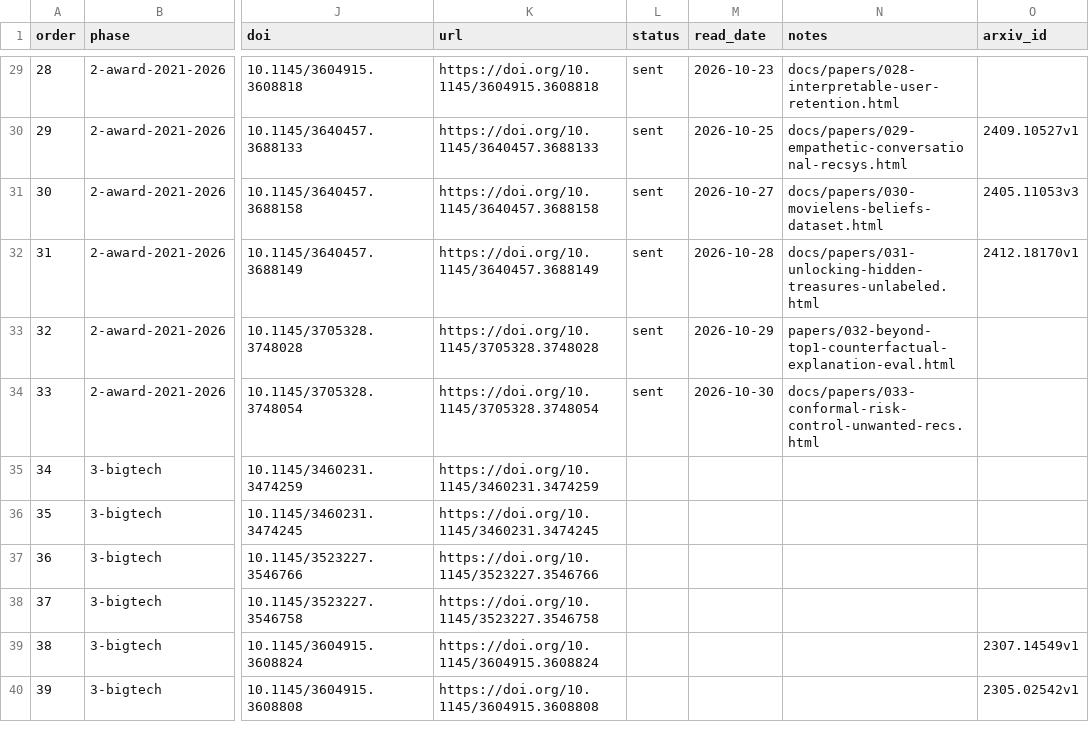
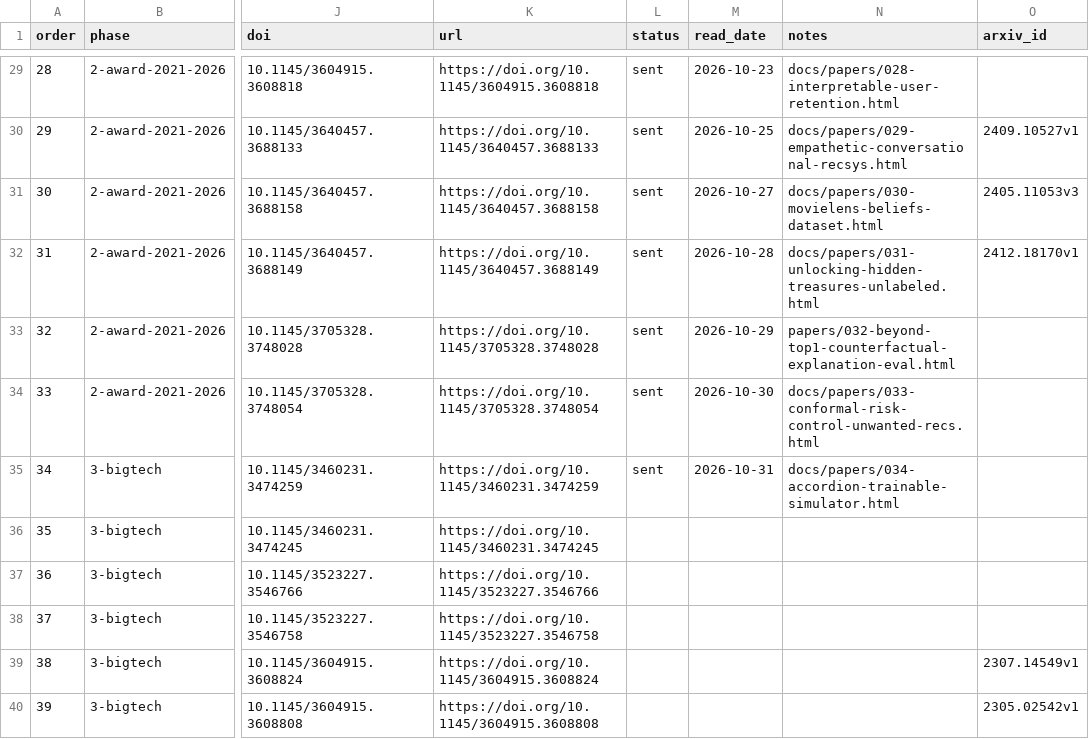
Before and after one commit to wellshs/recsys-daily, a CSV file: papers.csv, drawn as a sheet; only a part is shown, gaps mark what is left out; the diff names each change by its address in the sheet, - before the commit and + after, or states it on an @@ line.

```diff
--- a/papers.csv
+++ b/papers.csv
-L35 (status): (empty)
+L35 (status): sent
-M35 (read_date): (empty)
+M35 (read_date): 2026-10-31
-N35 (notes): (empty)
+N35 (notes): docs/papers/034-accordion-trainable-simulator.html
```
Also changed, not shown: 2 other files.
